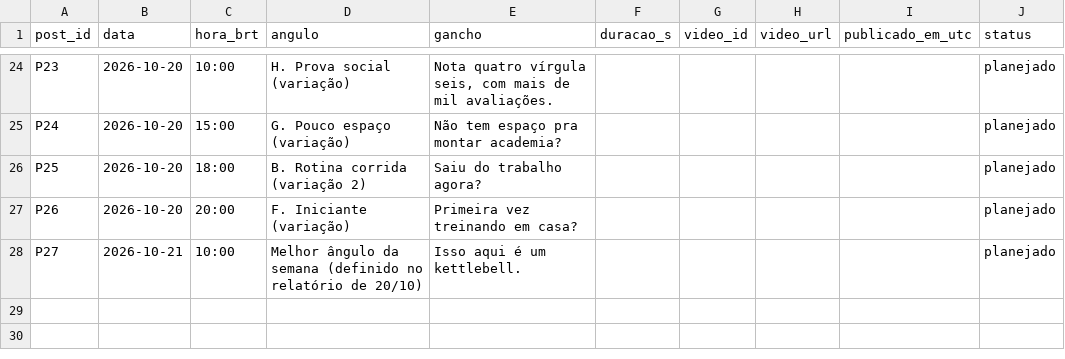
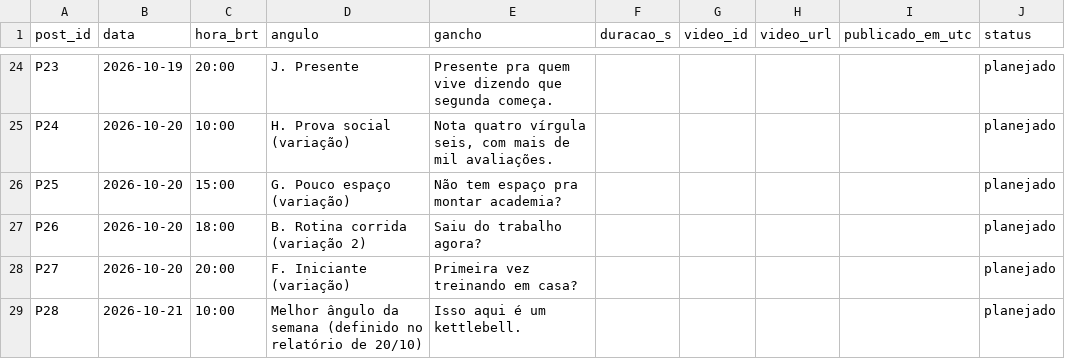
Before and after one commit to lucas-mais-cedo/tiktok-shop, a CSV file: metricas/posts.csv, drawn as a sheet; only a part is shown, gaps mark what is left out; the diff covers the shown part only; the diff names each change by its address in the sheet, - before the commit and + after, or states it on an @@ line.

```diff
--- a/metricas/posts.csv
+++ b/metricas/posts.csv
-B24 (data): 2026-10-20
+B24 (data): 2026-10-19
-C24 (hora_brt): 10:00
+C24 (hora_brt): 20:00
-D24 (angulo): H. Prova social (variação)
+D24 (angulo): J. Presente
-E24 (gancho): Nota quatro vírgula seis, com mais de mil avaliações.
+E24 (gancho): Presente pra quem vive dizendo que segunda começa.
-C25 (hora_brt): 15:00
+C25 (hora_brt): 10:00
-D25 (angulo): G. Pouco espaço (variação)
+D25 (angulo): H. Prova social (variação)
-E25 (gancho): Não tem espaço pra montar academia?
+E25 (gancho): Nota quatro vírgula seis, com mais de mil avaliações.
-C26 (hora_brt): 18:00
+C26 (hora_brt): 15:00
-D26 (angulo): B. Rotina corrida (variação 2)
+D26 (angulo): G. Pouco espaço (variação)
-E26 (gancho): Saiu do trabalho agora?
+E26 (gancho): Não tem espaço pra montar academia?
-C27 (hora_brt): 20:00
+C27 (hora_brt): 18:00
-D27 (angulo): F. Iniciante (variação)
+D27 (angulo): B. Rotina corrida (variação 2)
-E27 (gancho): Primeira vez treinando em casa?
+E27 (gancho): Saiu do trabalho agora?
-B28 (data): 2026-10-21
+B28 (data): 2026-10-20
-C28 (hora_brt): 10:00
+C28 (hora_brt): 20:00
-D28 (angulo): Melhor ângulo da semana (definido no relatório de 20/10)
+D28 (angulo): F. Iniciante (variação)
-E28 (gancho): Isso aqui é um kettlebell.
+E28 (gancho): Primeira vez treinando em casa?
+row 29: P28 | 2026-10-21 | 10:00 | Melhor ângulo da semana (definido no relatório de 20/10) | Isso aqui é um kettlebell. |  |  |  |  | planejado
```
Also changed, not shown: 63 edited cells elsewhere in this file, 52 other files.
